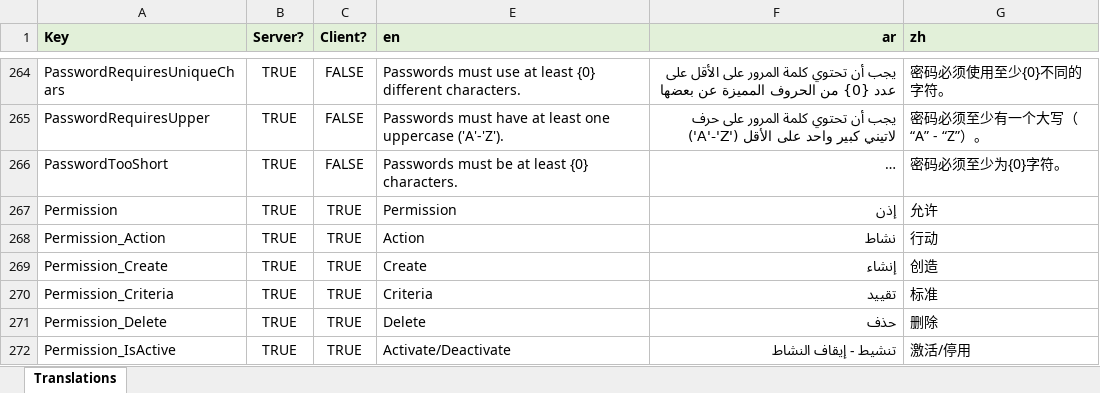
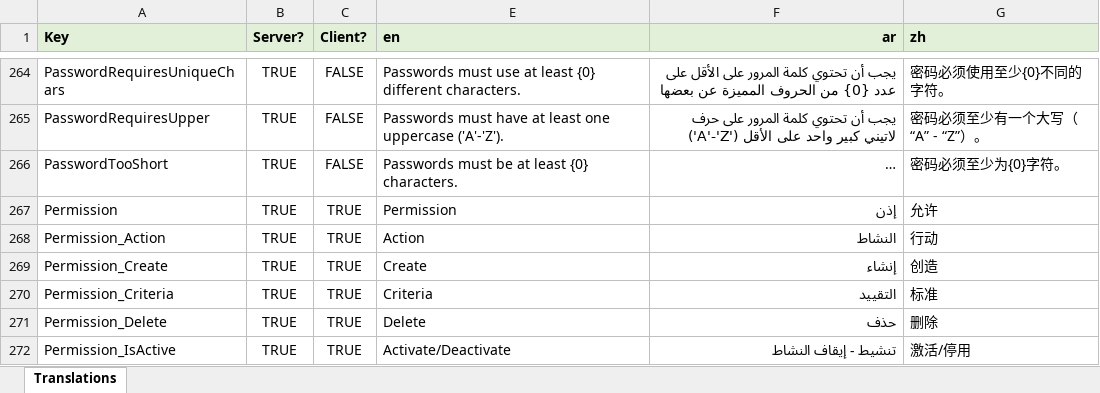
Before and after one commit to tellma-ltd/tellma, an Excel workbook: Translations/Translations.xlsx, sheet Translations, drawn as a sheet; only a part is shown, gaps mark what is left out; long unchanged cells end in …; values as stored, in another font and other column widths than the file's, no borders; the diff names each change by its address in the sheet, - before the commit and + after, or states it on an @@ line.

```diff
--- a/Translations/Translations.xlsx (sheet Translations)
+++ b/Translations/Translations.xlsx (sheet Translations)
-F268 (ar): نشاط
+F268 (ar): النشاط
-F270 (ar): تقييد
+F270 (ar): التقييد
```
Also changed, not shown: 6 other files.
